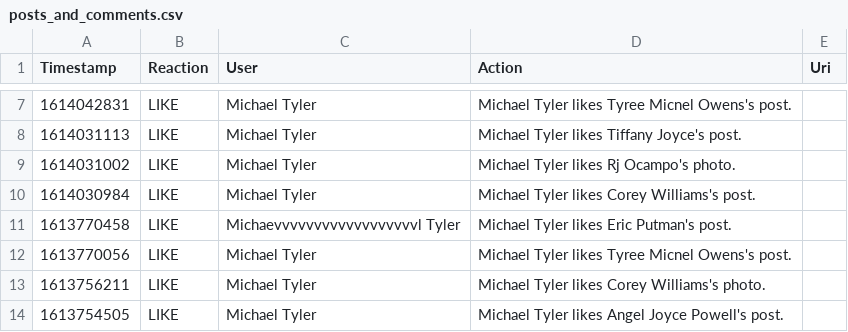
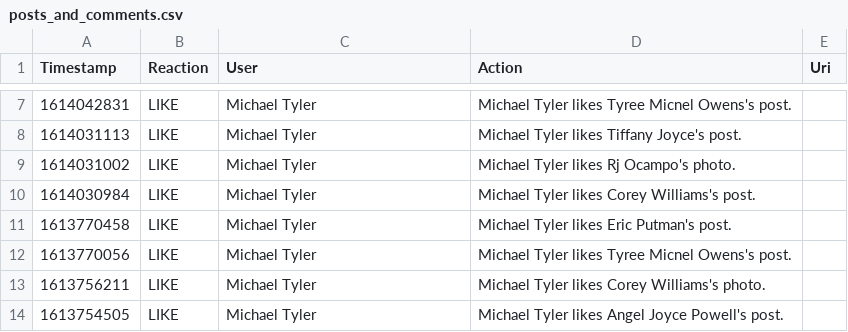
Before and after one commit to KyoldFusion/Facebook-Data, a CSV file: The Society/Sandbox/Mike/posts_and_comments.csv, drawn as a sheet; only a part is shown, gaps mark what is left out.

```diff
--- a/The Society/Sandbox/Mike/posts_and_comments.csv
+++ b/The Society/Sandbox/Mike/posts_and_comments.csv
@@ -10,3 +10,3 @@ Timestamp,Reaction,User,Action,Uri
 1614030984,LIKE,Michael Tyler,Michael Tyler likes Corey Williams's post.,
-1613770458,LIKE,Michaevvvvvvvvvvvvvvvvvvl Tyler,Michael Tyler likes Eric Putman's post.,
+1613770458,LIKE,Michael Tyler,Michael Tyler likes Eric Putman's post.,
 1613770056,LIKE,Michael Tyler,Michael Tyler likes Tyree Micnel Owens's post.,
```
Also changed, not shown: 2 other files.
